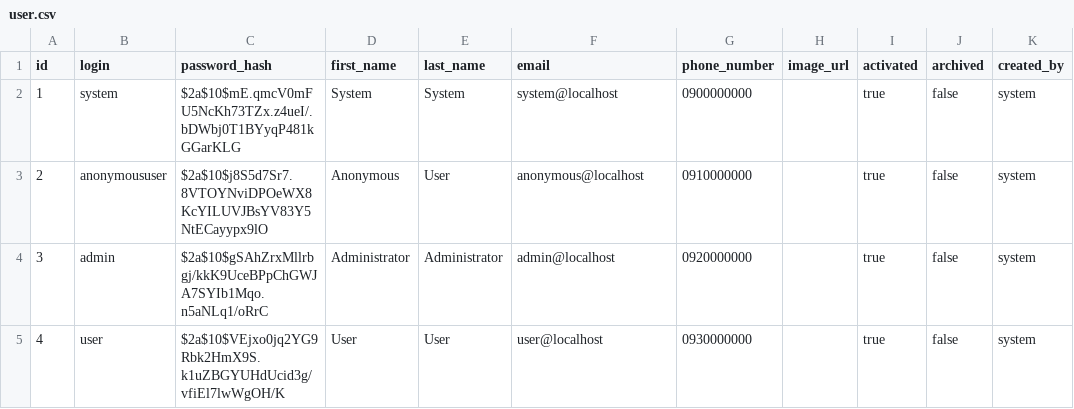
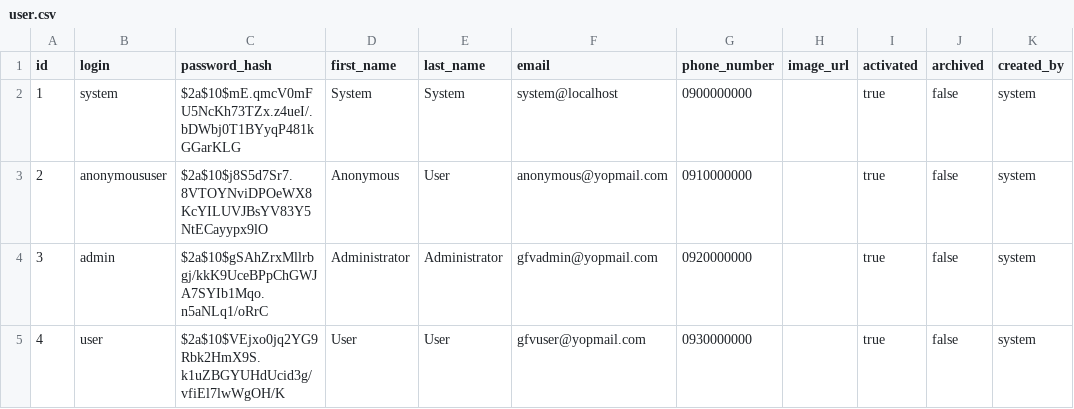
Before and after one commit to MS2ISI9BG3/GFVBack, a CSV file: src/main/resources/db/changelog/data/user.csv, drawn as a sheet; only a part is shown; the diff names each change by its address in the sheet, - before the commit and + after, or states it on an @@ line.

```diff
--- a/src/main/resources/db/changelog/data/user.csv
+++ b/src/main/resources/db/changelog/data/user.csv
-F3 (email): anonymous@localhost
+F3 (email): anonymous@yopmail.com
-F4 (email): admin@localhost
+F4 (email): gfvadmin@yopmail.com
-F5 (email): user@localhost
+F5 (email): gfvuser@yopmail.com
```
Also changed, not shown: 8 other files.
